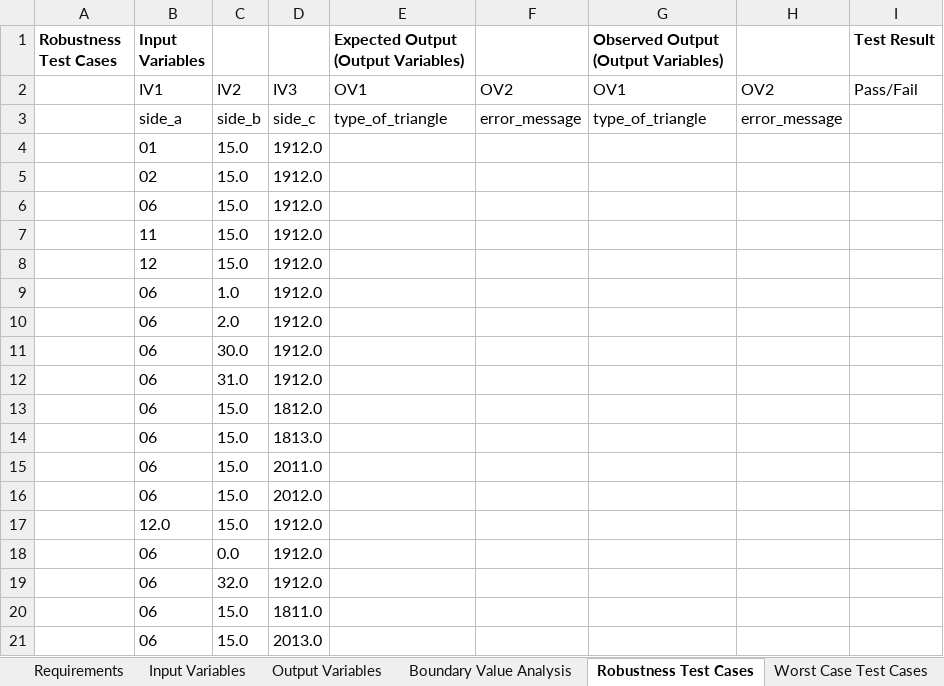
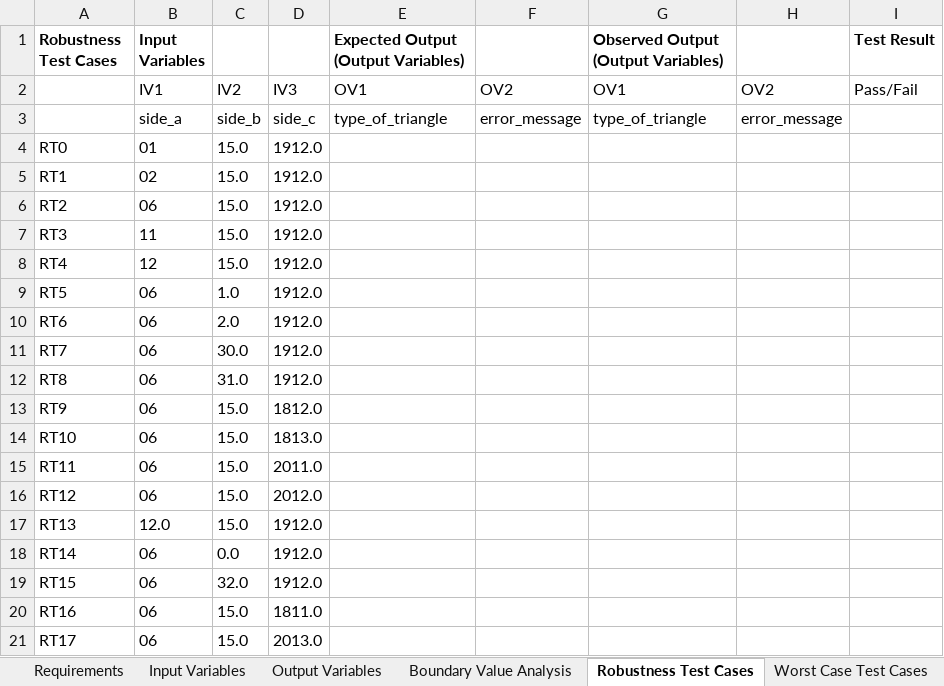
Before and after one commit to pelinsenkula/SoftwareTesting, an Excel workbook: resource/output.xlsx, sheet Robustness Test Cases, drawn as a sheet; values as stored, in another font and other column widths than the file's, no borders; the diff names each change by its address in the sheet, - before the commit and + after, or states it on an @@ line.

```diff
--- a/resource/output.xlsx (sheet Robustness Test Cases)
+++ b/resource/output.xlsx (sheet Robustness Test Cases)
-A4 (Robustness Test Cases): (empty)
+A4 (Robustness Test Cases): RT0
-A5 (Robustness Test Cases): (empty)
+A5 (Robustness Test Cases): RT1
-A6 (Robustness Test Cases): (empty)
+A6 (Robustness Test Cases): RT2
-A7 (Robustness Test Cases): (empty)
+A7 (Robustness Test Cases): RT3
-A8 (Robustness Test Cases): (empty)
+A8 (Robustness Test Cases): RT4
-A9 (Robustness Test Cases): (empty)
+A9 (Robustness Test Cases): RT5
-A10 (Robustness Test Cases): (empty)
+A10 (Robustness Test Cases): RT6
-A11 (Robustness Test Cases): (empty)
+A11 (Robustness Test Cases): RT7
-A12 (Robustness Test Cases): (empty)
+A12 (Robustness Test Cases): RT8
-A13 (Robustness Test Cases): (empty)
+A13 (Robustness Test Cases): RT9
-A14 (Robustness Test Cases): (empty)
+A14 (Robustness Test Cases): RT10
-A15 (Robustness Test Cases): (empty)
+A15 (Robustness Test Cases): RT11
-A16 (Robustness Test Cases): (empty)
+A16 (Robustness Test Cases): RT12
-A17 (Robustness Test Cases): (empty)
+A17 (Robustness Test Cases): RT13
-A18 (Robustness Test Cases): (empty)
+A18 (Robustness Test Cases): RT14
-A19 (Robustness Test Cases): (empty)
+A19 (Robustness Test Cases): RT15
-A20 (Robustness Test Cases): (empty)
+A20 (Robustness Test Cases): RT16
-A21 (Robustness Test Cases): (empty)
+A21 (Robustness Test Cases): RT17
```
Also changed, not shown: sheet Worst Case Test Cases, sheet Boundary Value Analysis, 10 other files.
